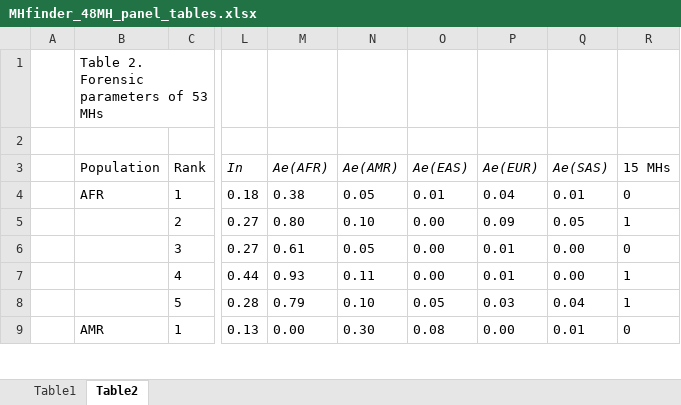
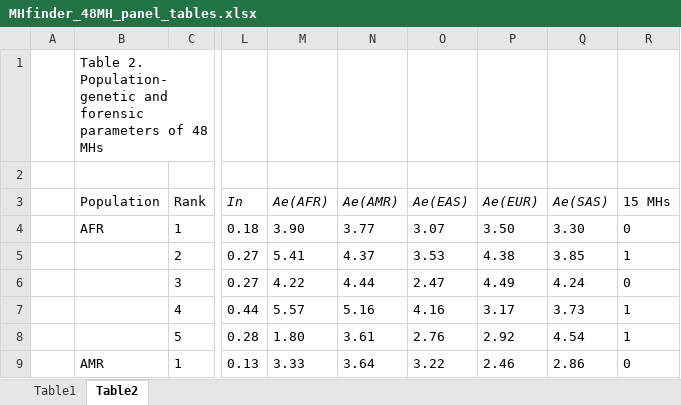
Before and after one commit to yxkwgp/MHfinder, an Excel workbook: results/panel_tables/MHfinder_48MH_panel_tables.xlsx, sheet Table2, drawn as a sheet; only a part is shown, gaps mark what is left out; values as stored, in another font and other column widths than the file's, no borders; conditional formats not drawn; the diff covers the shown part only; the diff names each change by its address in the sheet, - before the commit and + after, or states it on an @@ line.

Commit message:
Update panel tables from latest manuscript package

```diff
--- a/results/panel_tables/MHfinder_48MH_panel_tables.xlsx (sheet Table2)
+++ b/results/panel_tables/MHfinder_48MH_panel_tables.xlsx (sheet Table2)
-B1 (Population): Table 2. Forensic parameters of 53 MHs
+B1 (Population): Table 2. Population-genetic and forensic parameters of 48 MHs
-M4 (Ae(AFR)): 0.38
+M4 (Ae(AFR)): 3.90
-N4 (Ae(AMR)): 0.05
+N4 (Ae(AMR)): 3.77
-O4 (Ae(EAS)): 0.01
+O4 (Ae(EAS)): 3.07
-P4 (Ae(EUR)): 0.04
+P4 (Ae(EUR)): 3.50
-Q4 (Ae(SAS)): 0.01
+Q4 (Ae(SAS)): 3.30
-M5 (Ae(AFR)): 0.80
+M5 (Ae(AFR)): 5.41
-N5 (Ae(AMR)): 0.10
+N5 (Ae(AMR)): 4.37
-O5 (Ae(EAS)): 0.00
+O5 (Ae(EAS)): 3.53
-P5 (Ae(EUR)): 0.09
+P5 (Ae(EUR)): 4.38
-Q5 (Ae(SAS)): 0.05
+Q5 (Ae(SAS)): 3.85
-M6 (Ae(AFR)): 0.61
+M6 (Ae(AFR)): 4.22
-N6 (Ae(AMR)): 0.05
+N6 (Ae(AMR)): 4.44
-O6 (Ae(EAS)): 0.00
+O6 (Ae(EAS)): 2.47
-P6 (Ae(EUR)): 0.01
+P6 (Ae(EUR)): 4.49
-Q6 (Ae(SAS)): 0.00
+Q6 (Ae(SAS)): 4.24
-M7 (Ae(AFR)): 0.93
+M7 (Ae(AFR)): 5.57
-N7 (Ae(AMR)): 0.11
+N7 (Ae(AMR)): 5.16
-O7 (Ae(EAS)): 0.00
+O7 (Ae(EAS)): 4.16
-P7 (Ae(EUR)): 0.01
+P7 (Ae(EUR)): 3.17
-Q7 (Ae(SAS)): 0.00
+Q7 (Ae(SAS)): 3.73
-M8 (Ae(AFR)): 0.79
+M8 (Ae(AFR)): 1.80
-N8 (Ae(AMR)): 0.10
+N8 (Ae(AMR)): 3.61
-O8 (Ae(EAS)): 0.05
+O8 (Ae(EAS)): 2.76
-P8 (Ae(EUR)): 0.03
+P8 (Ae(EUR)): 2.92
-Q8 (Ae(SAS)): 0.04
+Q8 (Ae(SAS)): 4.54
-M9 (Ae(AFR)): 0.00
+M9 (Ae(AFR)): 3.33
-N9 (Ae(AMR)): 0.30
+N9 (Ae(AMR)): 3.64
-O9 (Ae(EAS)): 0.08
+O9 (Ae(EAS)): 3.22
-P9 (Ae(EUR)): 0.00
+P9 (Ae(EUR)): 2.46
-Q9 (Ae(SAS)): 0.01
+Q9 (Ae(SAS)): 2.86
```
Also changed, not shown: 210 edited cells elsewhere in this sheet.
